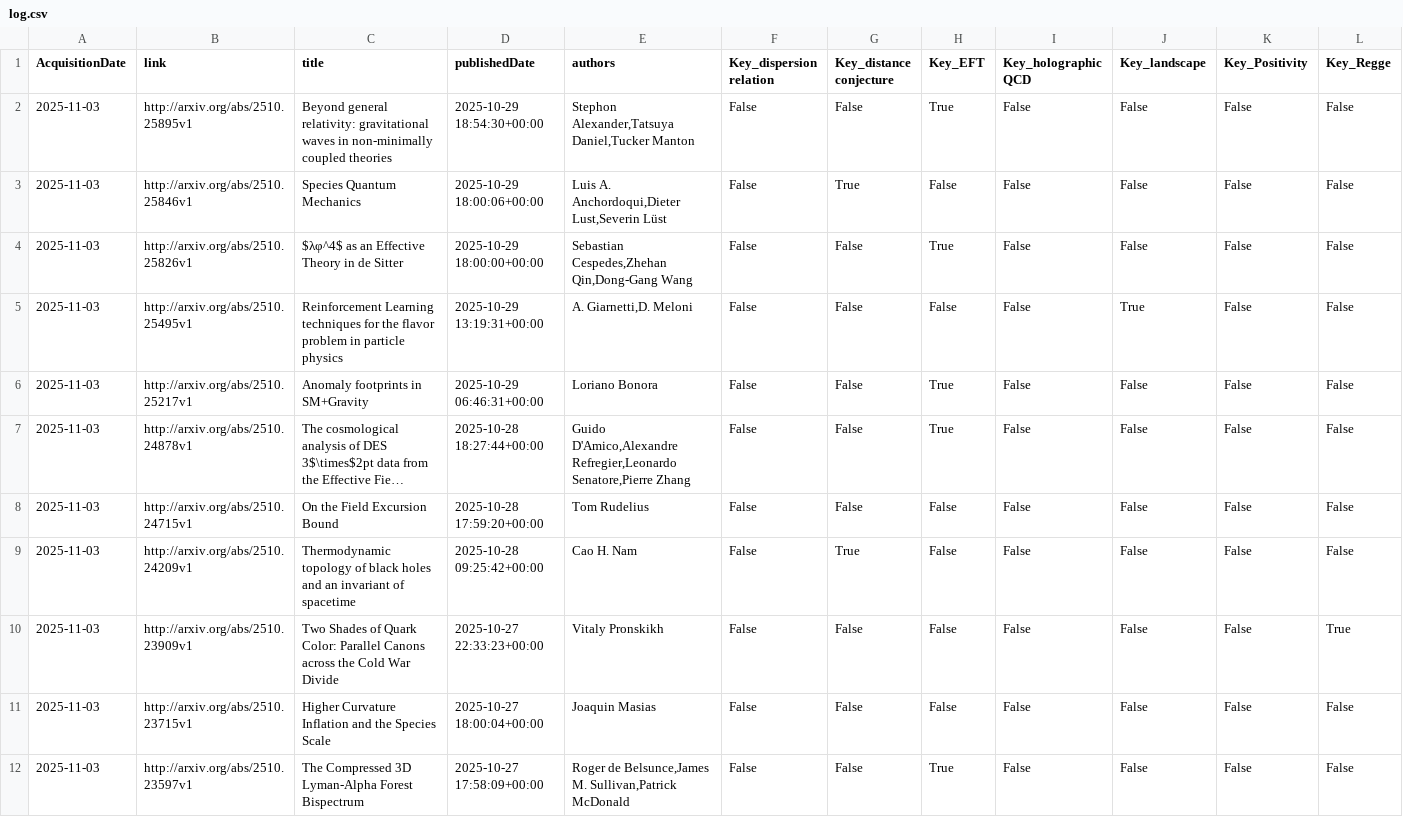
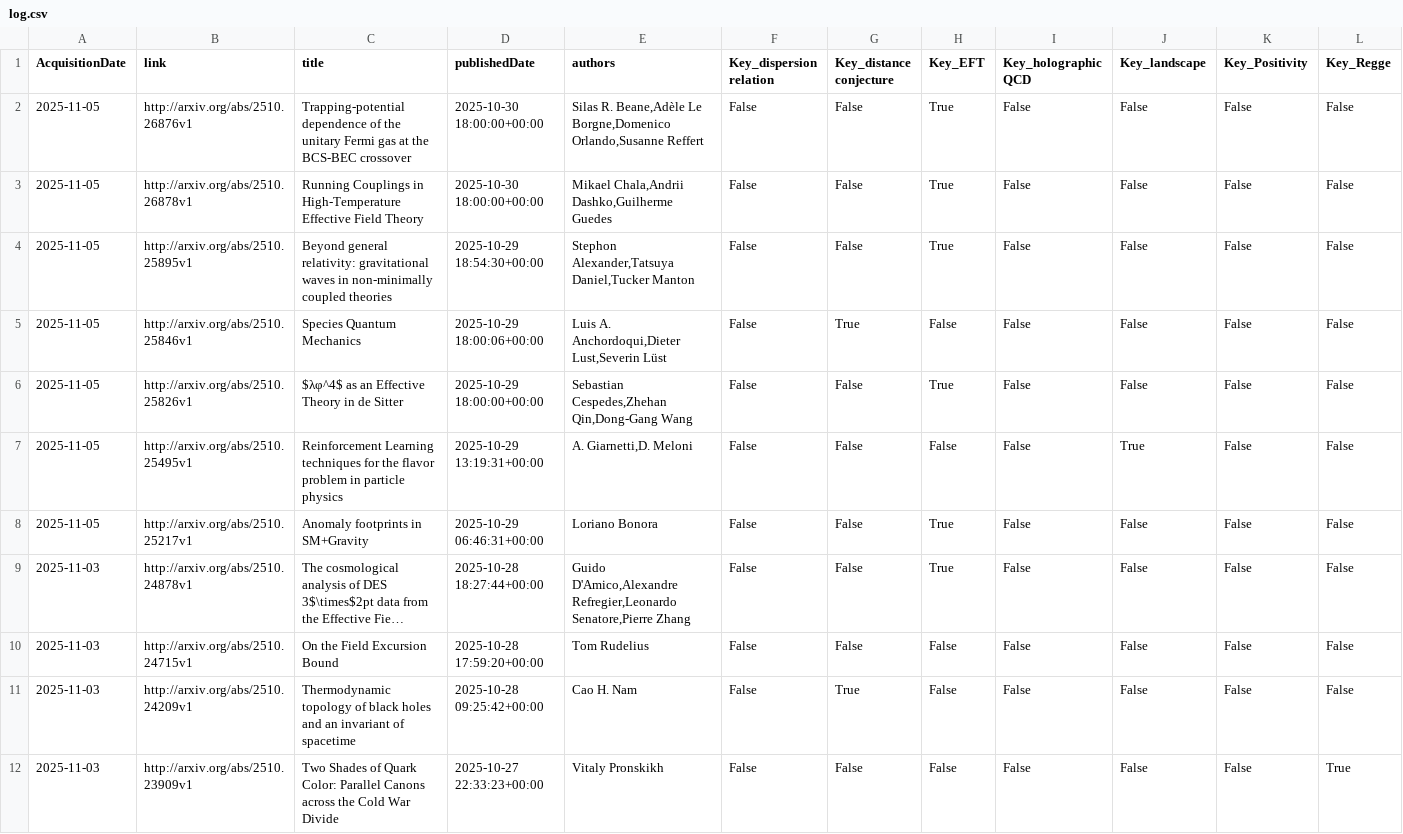
Before and after one commit to kikeda1102/arxiv-checker, a CSV file: log.csv, drawn as a sheet; only a part is shown; the shorter side is filled out with more unchanged rows; long unchanged cells end in …; addresses are those after the commit; rows hold the shown columns only; the diff names each change by its address in the sheet, - before the commit and + after, or states it on an @@ line.

Commit message:
Auto run by GitHub Actions

```diff
--- a/log.csv
+++ b/log.csv
+row 2: 2025-11-05 | http://arxiv.org/abs/2510.26876v1 | Trapping-potential dependence of the unitary Fermi gas at the BCS-BEC crossover | 2025-10-30 18:00:00+00:00 | Silas R. Beane,Adèle Le Borgne,Domenico Orlando,Susanne Reffert | False | False | True | False | False | False | False
+row 3: 2025-11-05 | http://arxiv.org/abs/2510.26878v1 | Running Couplings in High-Temperature Effective Field Theory | 2025-10-30 18:00:00+00:00 | Mikael Chala,Andrii Dashko,Guilherme Guedes | False | False | True | False | False | False | False
-A4:A8 (AcquisitionDate): 2025-11-03
+A4:A8 (AcquisitionDate): 2025-11-05
```
